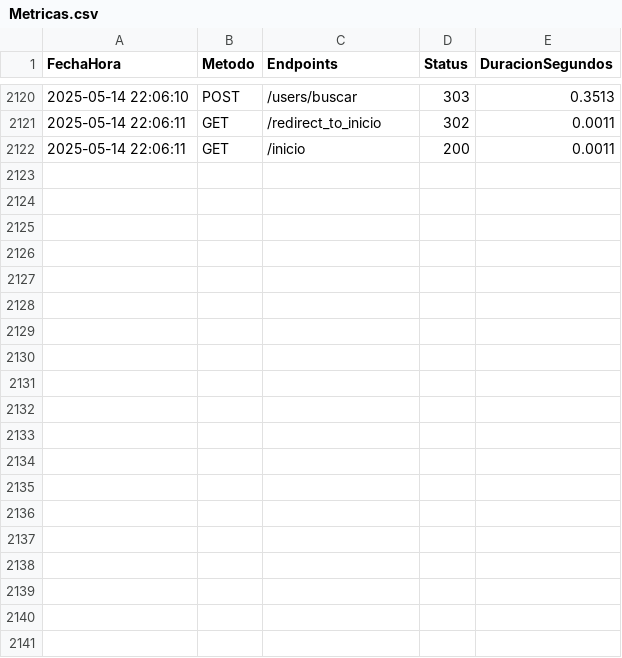
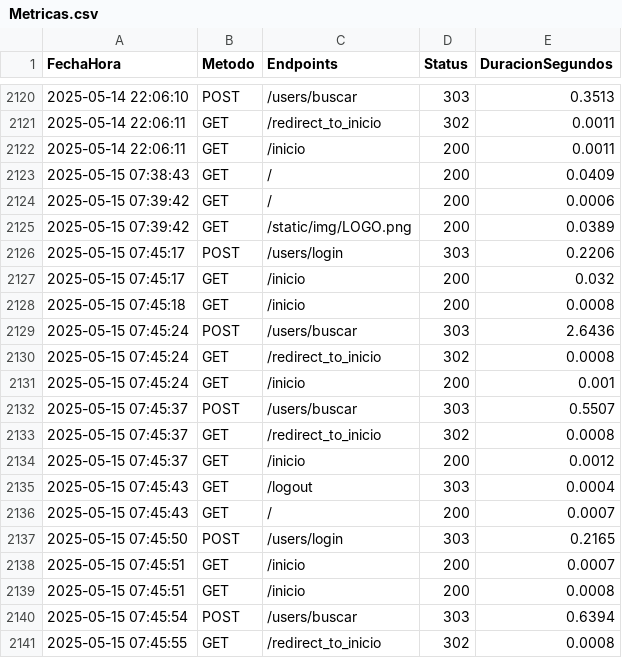
Before and after one commit to K31NER/Prototipo, a CSV file: Metricas.csv, drawn as a sheet; only a part is shown, gaps mark what is left out; the diff covers the shown part only; the diff names each change by its address in the sheet, - before the commit and + after, or states it on an @@ line.

```diff
--- a/Metricas.csv
+++ b/Metricas.csv
+row 2123: 2025-05-15 07:38:43 | GET | / | 200 | 0.0409
+row 2124: 2025-05-15 07:39:42 | GET | / | 200 | 0.0006
+row 2125: 2025-05-15 07:39:42 | GET | /static/img/LOGO.png | 200 | 0.0389
+row 2126: 2025-05-15 07:45:17 | POST | /users/login | 303 | 0.2206
+row 2127: 2025-05-15 07:45:17 | GET | /inicio | 200 | 0.032
+row 2128: 2025-05-15 07:45:18 | GET | /inicio | 200 | 0.0008
+row 2129: 2025-05-15 07:45:24 | POST | /users/buscar | 303 | 2.6436
+row 2130: 2025-05-15 07:45:24 | GET | /redirect_to_inicio | 302 | 0.0008
+row 2131: 2025-05-15 07:45:24 | GET | /inicio | 200 | 0.001
+row 2132: 2025-05-15 07:45:37 | POST | /users/buscar | 303 | 0.5507
+row 2133: 2025-05-15 07:45:37 | GET | /redirect_to_inicio | 302 | 0.0008
+row 2134: 2025-05-15 07:45:37 | GET | /inicio | 200 | 0.0012
+row 2135: 2025-05-15 07:45:43 | GET | /logout | 303 | 0.0004
+row 2136: 2025-05-15 07:45:43 | GET | / | 200 | 0.0007
+row 2137: 2025-05-15 07:45:50 | POST | /users/login | 303 | 0.2165
+row 2138: 2025-05-15 07:45:51 | GET | /inicio | 200 | 0.0007
+row 2139: 2025-05-15 07:45:51 | GET | /inicio | 200 | 0.0008
+row 2140: 2025-05-15 07:45:54 | POST | /users/buscar | 303 | 0.6394
+row 2141: 2025-05-15 07:45:55 | GET | /redirect_to_inicio | 302 | 0.0008
```
Also changed, not shown: 15 added rows elsewhere in this file, 7 other files.
